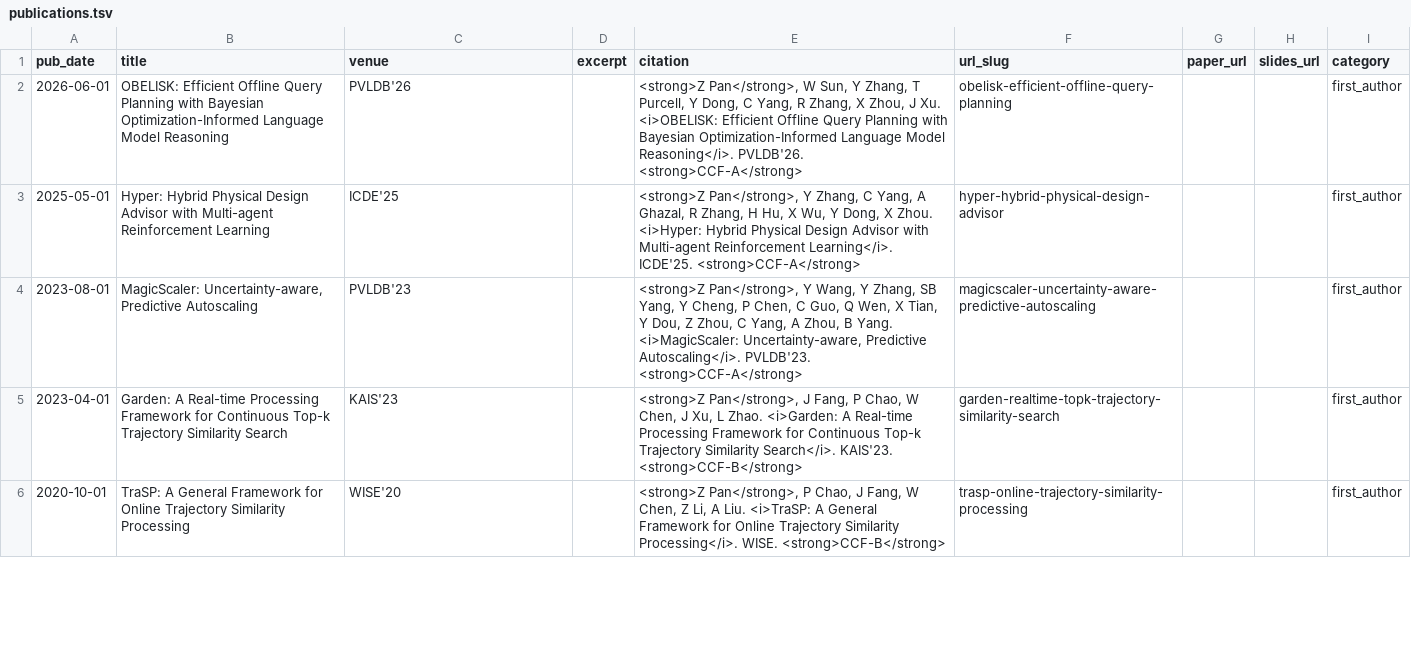
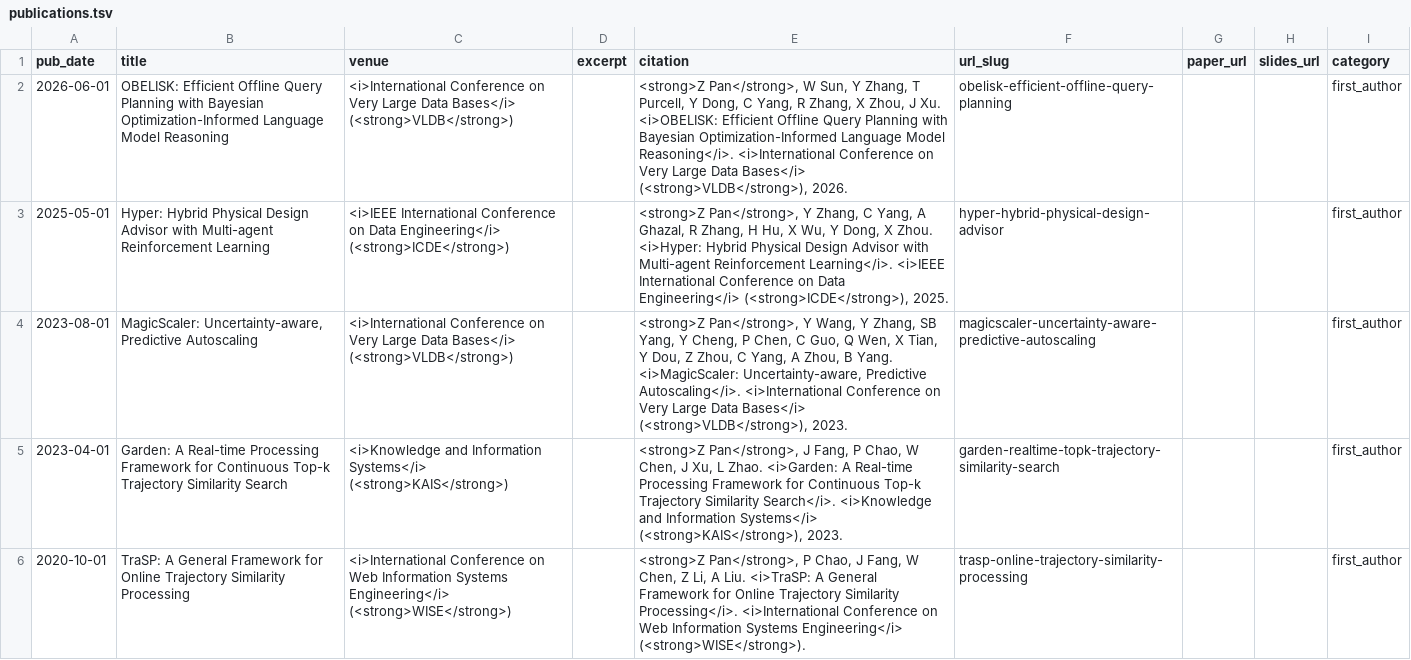
Before and after one commit to lroethan/lroethan.github.io, a TSV file: markdown_generator/publications.tsv, drawn as a sheet; only a part is shown; the diff covers the shown part only.

Commit message:
Update publication formatting and selected paper order

```diff
--- a/markdown_generator/publications.tsv
+++ b/markdown_generator/publications.tsv
@@ -1,6 +1,6 @@
 pub_date	title	venue	excerpt	citation	url_slug	paper_url	slides_url	category
-2026-06-01	OBELISK: Efficient Offline Query Planning with Bayesian Optimization-Informed Language Model Reasoning	PVLDB'26		<strong>Z Pan</strong>, W Sun, Y Zhang, T Purcell, Y Dong, C Yang, R Zhang, X Zhou, J Xu. <i>OBELISK: Efficient Offline Query Planning with Bayesian Optimization-Informed Language Model Reasoning</i>. PVLDB'26. <strong>CCF-A</strong>	obelisk-efficient-offline-query-planning			first_author
-2025-05-01	Hyper: Hybrid Physical Design Advisor with Multi-agent Reinforcement Learning	ICDE'25		<strong>Z Pan</strong>, Y Zhang, C Yang, A Ghazal, R Zhang, H Hu, X Wu, Y Dong, X Zhou. <i>Hyper: Hybrid Physical Design Advisor with Multi-agent Reinforcement Learning</i>. ICDE'25. <strong>CCF-A</strong>	hyper-hybrid-physical-design-advisor			first_author
-2023-08-01	MagicScaler: Uncertainty-aware, Predictive Autoscaling	PVLDB'23		<strong>Z Pan</strong>, Y Wang, Y Zhang, SB Yang, Y Cheng, P Chen, C Guo, Q Wen, X Tian, Y Dou, Z Zhou, C Yang, A Zhou, B Yang. <i>MagicScaler: Uncertainty-aware, Predictive Autoscaling</i>. PVLDB'23. <strong>CCF-A</strong>	magicscaler-uncertainty-aware-predictive-autoscaling			first_author
-2023-04-01	Garden: A Real-time Processing Framework for Continuous Top-k Trajectory Similarity Search	KAIS'23		<strong>Z Pan</strong>, J Fang, P Chao, W Chen, J Xu, L Zhao. <i>Garden: A Real-time Processing Framework for Continuous Top-k Trajectory Similarity Search</i>. KAIS'23. <strong>CCF-B</strong>	garden-realtime-topk-trajectory-similarity-search			first_author
-2020-10-01	TraSP: A General Framework for Online Trajectory Similarity Processing	WISE'20		<strong>Z Pan</strong>, P Chao, J Fang, W Chen, Z Li, A Liu. <i>TraSP: A General Framework for Online Trajectory Similarity Processing</i>. WISE. <strong>CCF-B</strong>	trasp-online-trajectory-similarity-processing			first_author
+2026-06-01	OBELISK: Efficient Offline Query Planning with Bayesian Optimization-Informed Language Model Reasoning	<i>International Conference on Very Large Data Bases</i> (<strong>VLDB</strong>)		<strong>Z Pan</strong>, W Sun, Y Zhang, T Purcell, Y Dong, C Yang, R Zhang, X Zhou, J Xu. <i>OBELISK: Efficient Offline Query Planning with Bayesian Optimization-Informed Language Model Reasoning</i>. <i>International Conference on Very Large Data Bases</i> (<strong>VLDB</strong>), 2026.	obelisk-efficient-offline-query-planning			first_author
+2025-05-01	Hyper: Hybrid Physical Design Advisor with Multi-agent Reinforcement Learning	<i>IEEE International Conference on Data Engineering</i> (<strong>ICDE</strong>)		<strong>Z Pan</strong>, Y Zhang, C Yang, A Ghazal, R Zhang, H Hu, X Wu, Y Dong, X Zhou. <i>Hyper: Hybrid Physical Design Advisor with Multi-agent Reinforcement Learning</i>. <i>IEEE International Conference on Data Engineering</i> (<strong>ICDE</strong>), 2025.	hyper-hybrid-physical-design-advisor			first_author
+2023-08-01	MagicScaler: Uncertainty-aware, Predictive Autoscaling	<i>International Conference on Very Large Data Bases</i> (<strong>VLDB</strong>)		<strong>Z Pan</strong>, Y Wang, Y Zhang, SB Yang, Y Cheng, P Chen, C Guo, Q Wen, X Tian, Y Dou, Z Zhou, C Yang, A Zhou, B Yang. <i>MagicScaler: Uncertainty-aware, Predictive Autoscaling</i>. <i>International Conference on Very Large Data Bases</i> (<strong>VLDB</strong>), 2023.	magicscaler-uncertainty-aware-predictive-autoscaling			first_author
+2023-04-01	Garden: A Real-time Processing Framework for Continuous Top-k Trajectory Similarity Search	<i>Knowledge and Information Systems</i> (<strong>KAIS</strong>)		<strong>Z Pan</strong>, J Fang, P Chao, W Chen, J Xu, L Zhao. <i>Garden: A Real-time Processing Framework for Continuous Top-k Trajectory Similarity Search</i>. <i>Knowledge and Information Systems</i> (<strong>KAIS</strong>), 2023.	garden-realtime-topk-trajectory-similarity-search			first_author
+2020-10-01	TraSP: A General Framework for Online Trajectory Similarity Processing	<i>International Conference on Web Information Systems Engineering</i> (<strong>WISE</strong>)		<strong>Z Pan</strong>, P Chao, J Fang, W Chen, Z Li, A Liu. <i>TraSP: A General Framework for Online Trajectory Similarity Processing</i>. <i>International Conference on Web Information Systems Engineering</i> (<strong>WISE</strong>).	trasp-online-trajectory-similarity-processing			first_author
```
Also changed, not shown: 1 removed row and 24 edited cells elsewhere in this file, 21 other files.
